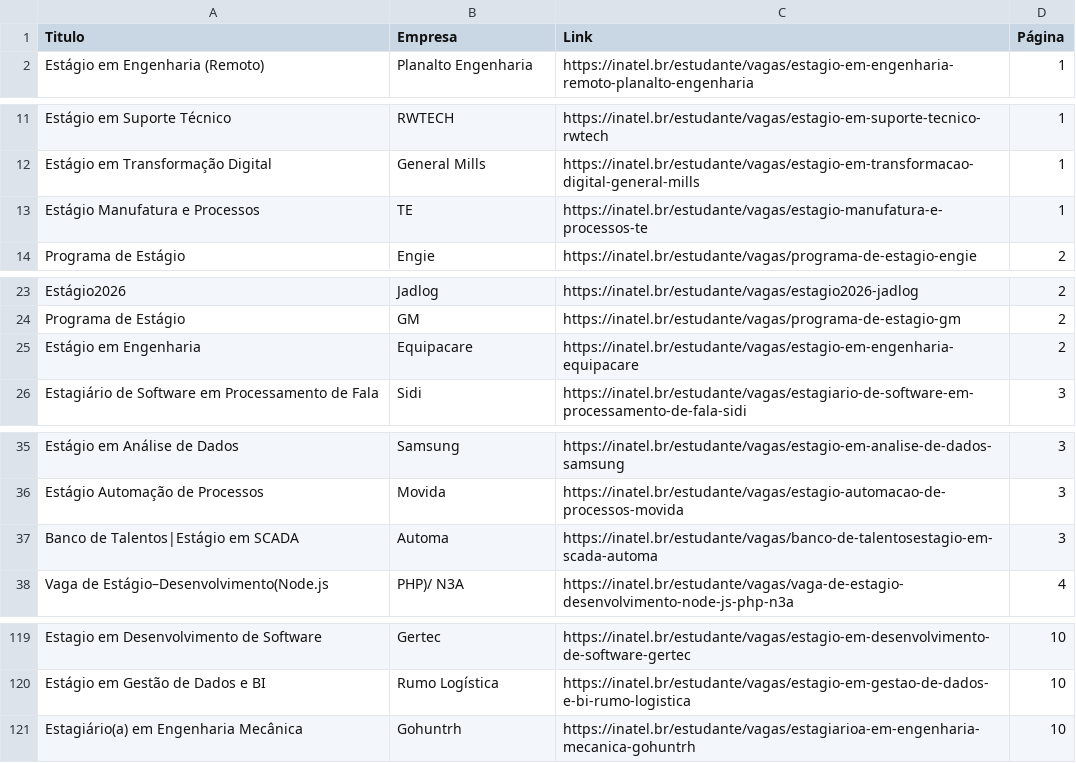
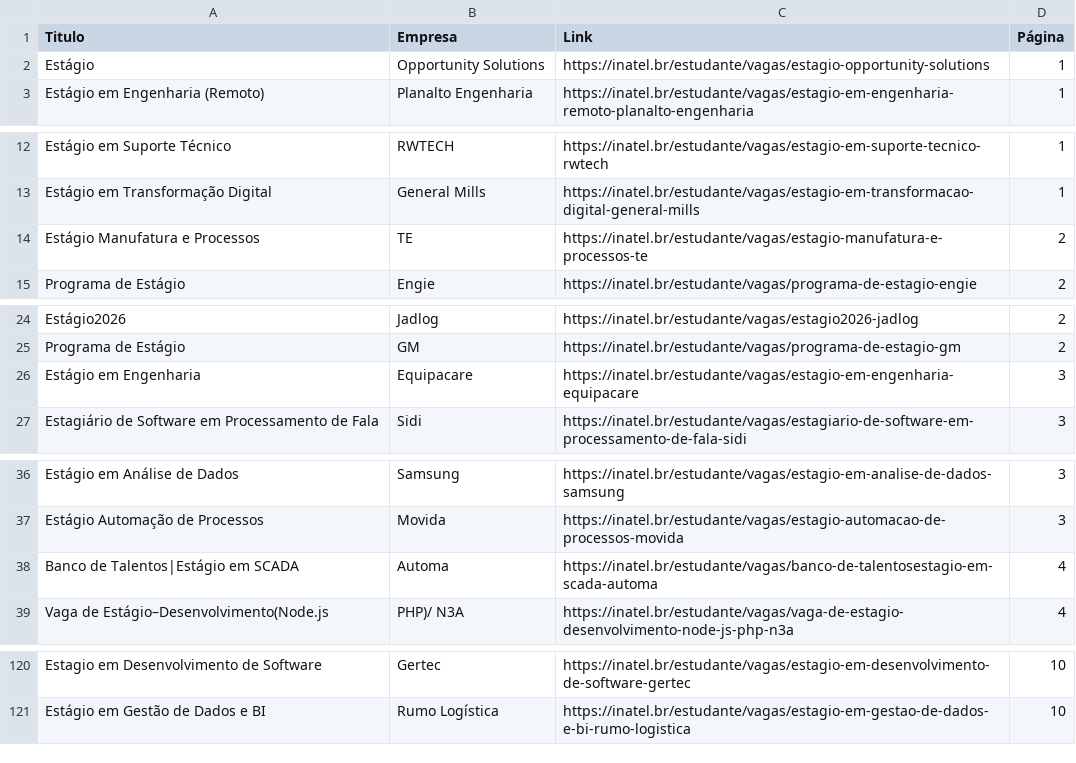
Before and after one commit to Joao0015/inatel-vagas-bot2.0, a CSV file: vagas_estagio_inatel.csv, drawn as a sheet; only a part is shown, gaps mark what is left out; the diff covers the shown part only.

```diff
--- a/vagas_estagio_inatel.csv
+++ b/vagas_estagio_inatel.csv
@@ -1,2 +1,3 @@
 Titulo,Empresa,Link,Página
+Estágio,Opportunity Solutions,https://inatel.br/estudante/vagas/estagio-opportunity-solutions,1
 Estágio em Engenharia (Remoto),Planalto Engenharia,https://inatel.br/estudante/vagas/estagio-em-engenharia-remoto-planalto-engenharia,1
@@ -12,3 +13,3 @@ Estágio em  Suporte Técnico,RWTECH,https://inatel.br/estudante/vagas/estagio-e
 Estágio em Transformação Digital,General Mills,https://inatel.br/estudante/vagas/estagio-em-transformacao-digital-general-mills,1
-Estágio Manufatura e Processos,TE,https://inatel.br/estudante/vagas/estagio-manufatura-e-processos-te,1
+Estágio Manufatura e Processos,TE,https://inatel.br/estudante/vagas/estagio-manufatura-e-processos-te,2
 Programa de Estágio,Engie,https://inatel.br/estudante/vagas/programa-de-estagio-engie,2
@@ -24,3 +25,3 @@ Estágio2026,Jadlog,https://inatel.br/estudante/vagas/estagio2026-jadlog,2
 Programa de Estágio,GM,https://inatel.br/estudante/vagas/programa-de-estagio-gm,2
-Estágio em Engenharia,Equipacare,https://inatel.br/estudante/vagas/estagio-em-engenharia-equipacare,2
+Estágio em Engenharia,Equipacare,https://inatel.br/estudante/vagas/estagio-em-engenharia-equipacare,3
 Estagiário de Software em Processamento de Fala,Sidi,https://inatel.br/estudante/vagas/estagiario-de-software-em-processamento-de-fala-sidi,3
@@ -36,3 +37,3 @@ Estágio em Análise de Dados,Samsung,https://inatel.br/estudante/vagas/estagio-
 Estágio Automação de Processos,Movida,https://inatel.br/estudante/vagas/estagio-automacao-de-processos-movida,3
-Banco de Talentos|Estágio em SCADA,Automa,https://inatel.br/estudante/vagas/banco-de-talentosestagio-em-scada-automa,3
+Banco de Talentos|Estágio em SCADA,Automa,https://inatel.br/estudante/vagas/banco-de-talentosestagio-em-scada-automa,4
 Vaga de Estágio–Desenvolvimento(Node.js,PHP)/ N3A,https://inatel.br/estudante/vagas/vaga-de-estagio-desenvolvimento-node-js-php-n3a,4
@@ -120,2 +121 @@ Estagio em Desenvolvimento de Software,Gertec,https://inatel.br/estudante/vagas/
 Estágio em Gestão de Dados e BI,Rumo Logística,https://inatel.br/estudante/vagas/estagio-em-gestao-de-dados-e-bi-rumo-logistica,10
-Estagiário(a) em Engenharia Mecânica,Gohuntrh,https://inatel.br/estudante/vagas/estagiarioa-em-engenharia-mecanica-gohuntrh,10
```
Also changed, not shown: 6 edited cells elsewhere in this file.
